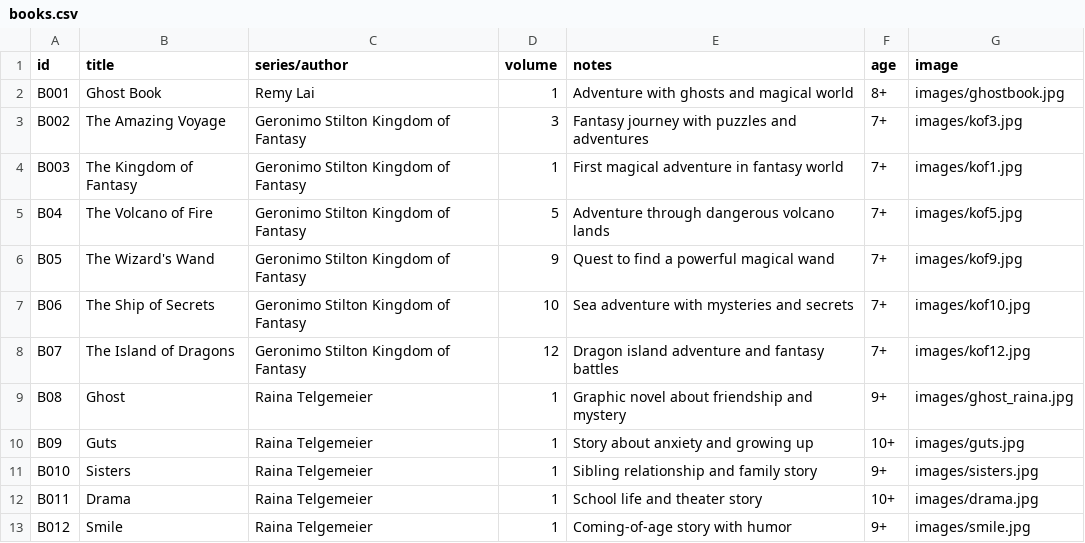
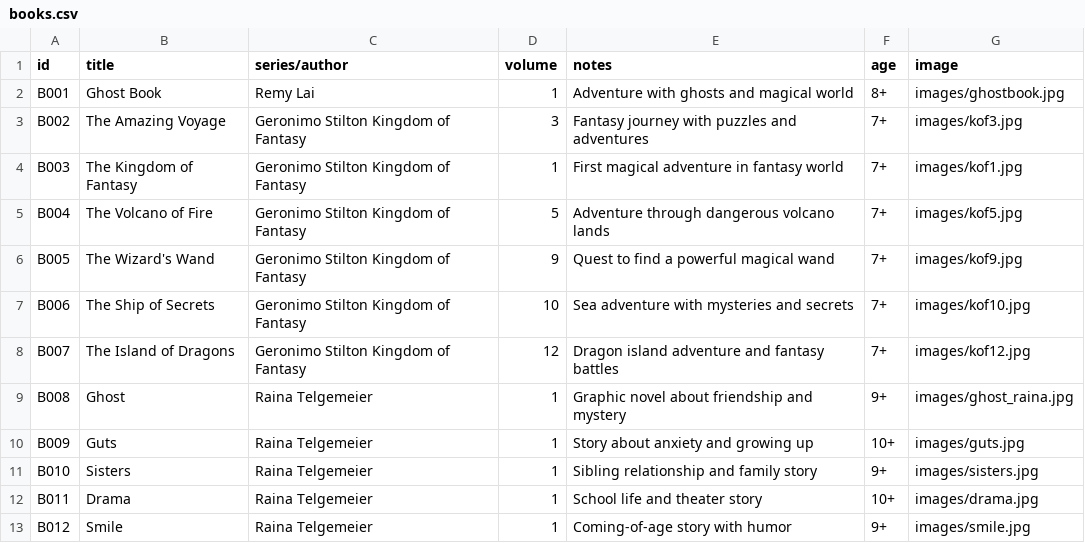
Before and after one commit to Artyom-R/books, a CSV file: books.csv, drawn as a sheet.

Commit message:
Update books.csv

```diff
--- a/books.csv
+++ b/books.csv
@@ -4,8 +4,8 @@ B002,The Amazing Voyage,Geronimo Stilton Kingdom of Fantasy,3,Fantasy journey wi
 B003,The Kingdom of Fantasy,Geronimo Stilton Kingdom of Fantasy,1,First magical adventure in fantasy world,7+,images/kof1.jpg
-B04,The Volcano of Fire,Geronimo Stilton Kingdom of Fantasy,5,Adventure through dangerous volcano lands,7+,images/kof5.jpg
-B05,The Wizard's Wand,Geronimo Stilton Kingdom of Fantasy,9,Quest to find a powerful magical wand,7+,images/kof9.jpg
-B06,The Ship of Secrets,Geronimo Stilton Kingdom of Fantasy,10,Sea adventure with mysteries and secrets,7+,images/kof10.jpg
-B07,The Island of Dragons,Geronimo Stilton Kingdom of Fantasy,12,Dragon island adventure and fantasy battles,7+,images/kof12.jpg
-B08,Ghost,Raina Telgemeier,1,Graphic novel about friendship and mystery,9+,images/ghost_raina.jpg
-B09,Guts,Raina Telgemeier,1,Story about anxiety and growing up,10+,images/guts.jpg
+B004,The Volcano of Fire,Geronimo Stilton Kingdom of Fantasy,5,Adventure through dangerous volcano lands,7+,images/kof5.jpg
+B005,The Wizard's Wand,Geronimo Stilton Kingdom of Fantasy,9,Quest to find a powerful magical wand,7+,images/kof9.jpg
+B006,The Ship of Secrets,Geronimo Stilton Kingdom of Fantasy,10,Sea adventure with mysteries and secrets,7+,images/kof10.jpg
+B007,The Island of Dragons,Geronimo Stilton Kingdom of Fantasy,12,Dragon island adventure and fantasy battles,7+,images/kof12.jpg
+B008,Ghost,Raina Telgemeier,1,Graphic novel about friendship and mystery,9+,images/ghost_raina.jpg
+B009,Guts,Raina Telgemeier,1,Story about anxiety and growing up,10+,images/guts.jpg
 B010,Sisters,Raina Telgemeier,1,Sibling relationship and family story,9+,images/sisters.jpg
```
